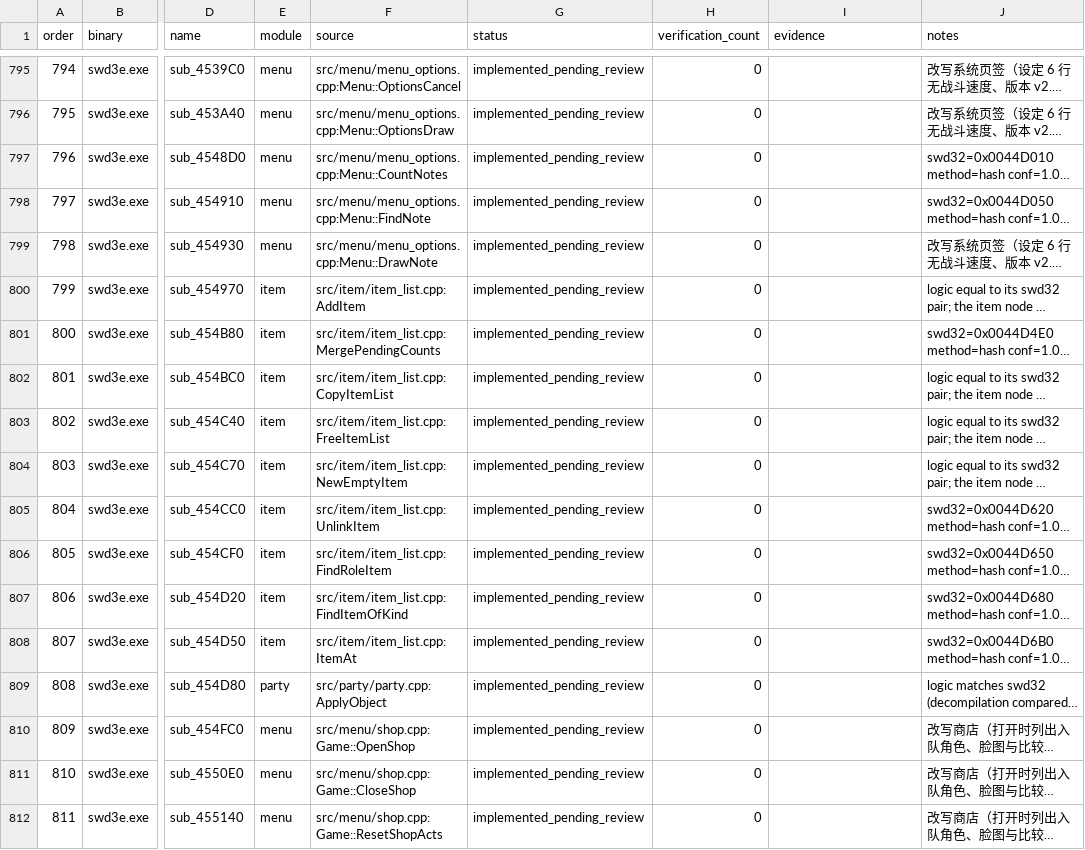
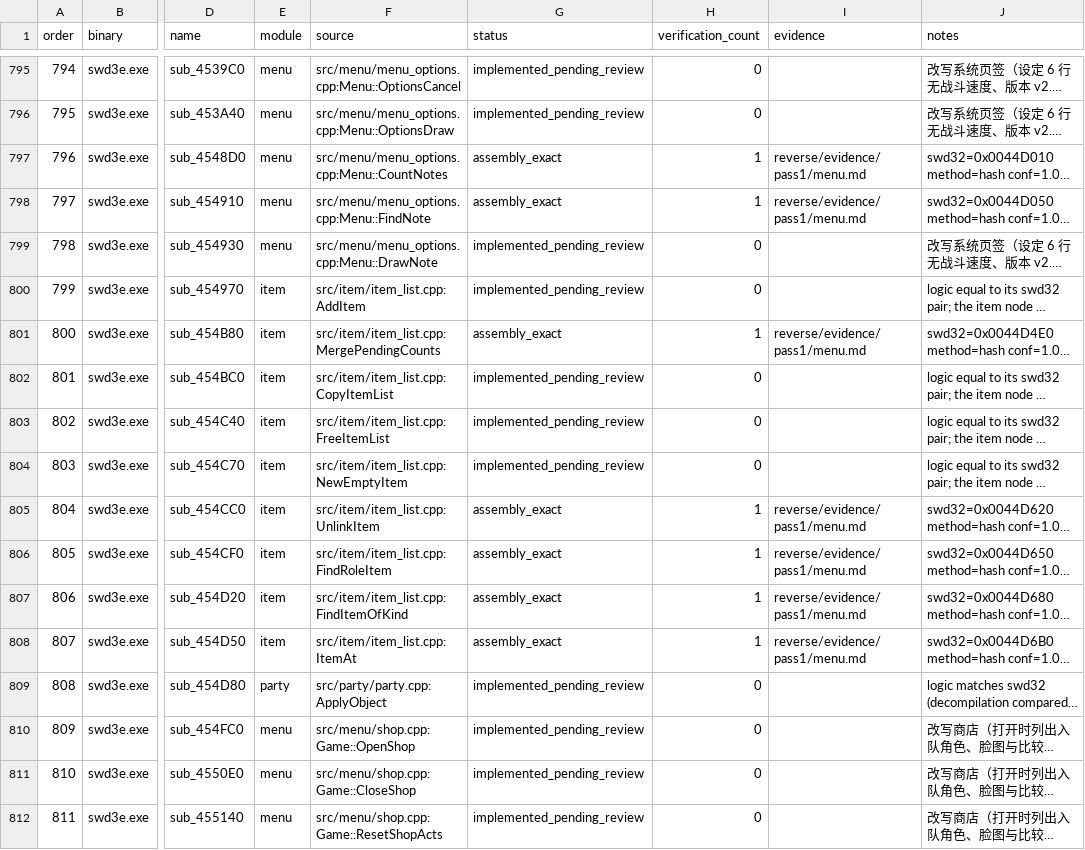
Before and after one commit to Ouroboros/OpenSWD3e, a TSV file: reverse/functions.tsv, drawn as a sheet; only a part is shown, gaps mark what is left out; long unchanged cells end in …; the diff covers the shown part only; the diff names each change by its address in the sheet, - before the commit and + after, or states it on an @@ line.

Commit message:
fix: 验证物品页绘制、标题系统页与一批与正传相同的函数
1. 核对物品页绘制、取入、填充、归还、召唤随从与存档前后共 7 个函数。
2. 核对标题画面系统页 14 个函数，原版部分一致，增强部分与偏差登记相符。
3. 核对与正传相同的 27 个函数（选项页、物品链表、商店与战斗物品）。
4. ItemNode +0x06 改名 workCount，与正传重建一致。
5. 新增 2 条偏差：无说明物品的副本、标题选项图片空指针；5 条偏差的依据改为汇编出处。

```diff
--- a/reverse/functions.tsv
+++ b/reverse/functions.tsv
-G797:G798 (status): implemented_pending_review
+G797:G798 (status): assembly_exact
-H797:H798 (verification_count): 0
+H797:H798 (verification_count): 1
-I797:I798 (evidence): (empty)
+I797:I798 (evidence): reverse/evidence/pass1/menu.md
-G801 (status): implemented_pending_review
+G801 (status): assembly_exact
-H801 (verification_count): 0
+H801 (verification_count): 1
-I801 (evidence): (empty)
+I801 (evidence): reverse/evidence/pass1/menu.md
-G805:G808 (status): implemented_pending_review
+G805:G808 (status): assembly_exact
-H805:H808 (verification_count): 0
+H805:H808 (verification_count): 1
-I805:I808 (evidence): (empty)
+I805:I808 (evidence): reverse/evidence/pass1/menu.md
```
Also changed, not shown: 111 edited cells elsewhere in this file, 17 other files.
